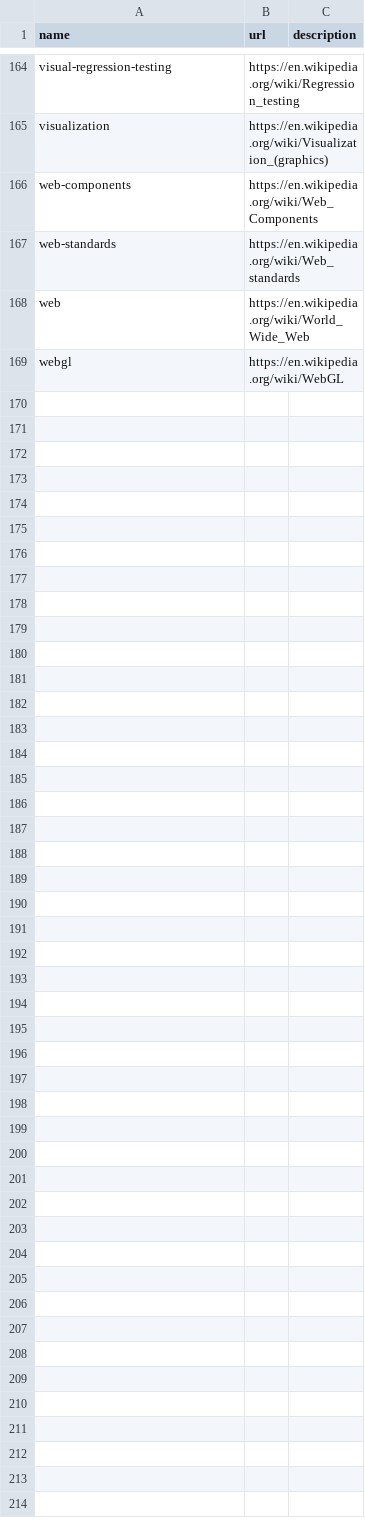
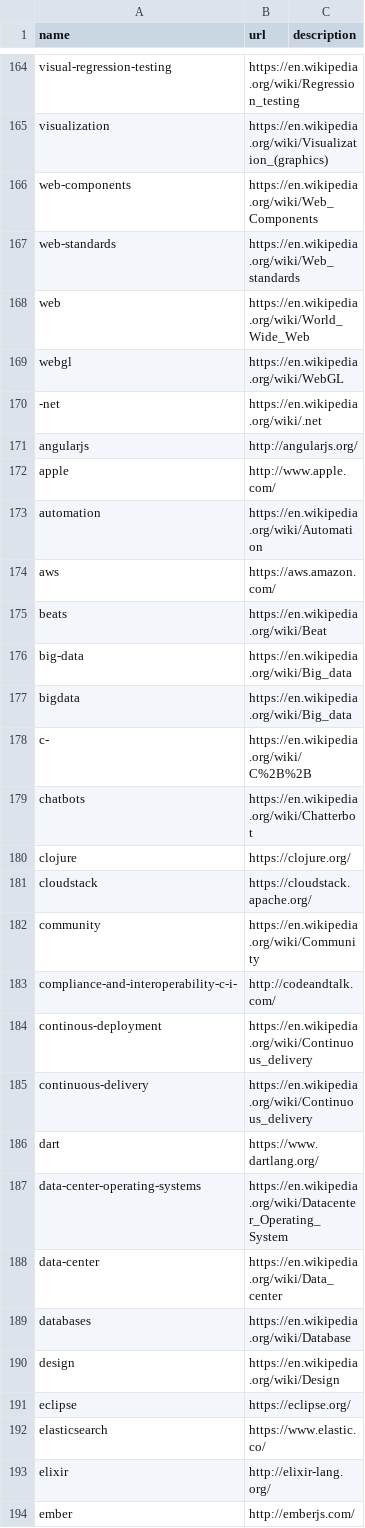
Before and after one commit to szabgab/codeandtalk.com, a CSV file: data/tags.csv, drawn as a sheet; only a part is shown, gaps mark what is left out.

Commit message:
add more tags

```diff
--- a/data/tags.csv
+++ b/data/tags.csv
@@ -169 +169,26 @@ web;https://en.wikipedia.org/wiki/World_Wide_Web
 webgl;https://en.wikipedia.org/wiki/WebGL
+-net;https://en.wikipedia.org/wiki/.net
+angularjs;http://angularjs.org/
+apple;http://www.apple.com/
+automation;https://en.wikipedia.org/wiki/Automation
+aws;https://aws.amazon.com/
+beats;https://en.wikipedia.org/wiki/Beat
+big-data;https://en.wikipedia.org/wiki/Big_data
+bigdata;https://en.wikipedia.org/wiki/Big_data
+c-;https://en.wikipedia.org/wiki/C%2B%2B
+chatbots;https://en.wikipedia.org/wiki/Chatterbot
+clojure;https://clojure.org/
+cloudstack;https://cloudstack.apache.org/
+community;https://en.wikipedia.org/wiki/Community
+compliance-and-interoperability-c-i-;http://codeandtalk.com/
+continous-deployment;https://en.wikipedia.org/wiki/Continuous_delivery
+continuous-delivery;https://en.wikipedia.org/wiki/Continuous_delivery
+dart;https://www.dartlang.org/
+data-center-operating-systems;https://en.wikipedia.org/wiki/Datacenter_Operating_System
+data-center;https://en.wikipedia.org/wiki/Data_center
+databases;https://en.wikipedia.org/wiki/Database
+design;https://en.wikipedia.org/wiki/Design
+eclipse;https://eclipse.org/
+elasticsearch;https://www.elastic.co/
+elixir;http://elixir-lang.org/
+ember;http://emberjs.com/
```
